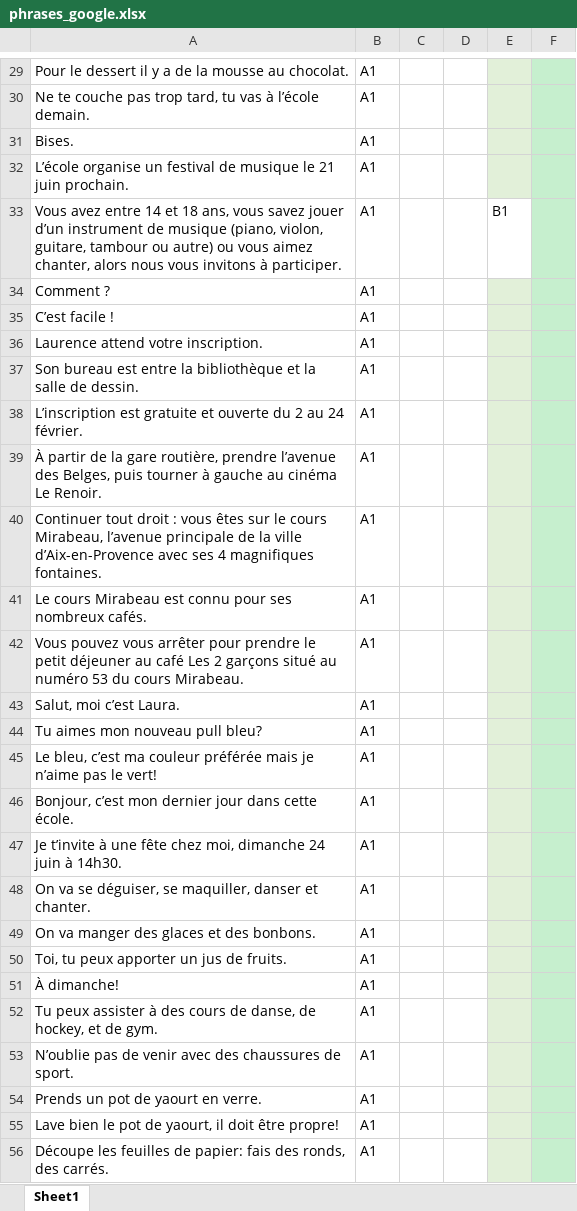
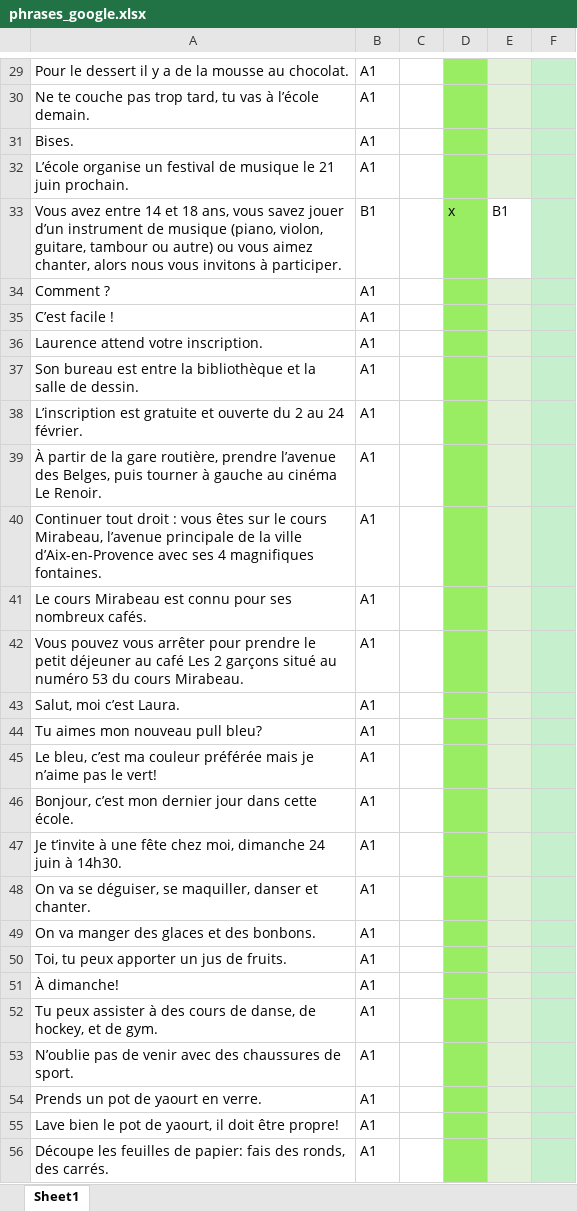
Before and after one commit to loicrouillermonay/BSA2021_Google, an Excel workbook: data/phrases_google.xlsx, sheet Sheet1, drawn as a sheet; only a part is shown, gaps mark what is left out; values as stored, in another font and other column widths than the file's, no borders; the diff covers the shown part only; the diff names each change by its address in the sheet, - before the commit and + after, or states it on an @@ line.

```diff
--- a/data/phrases_google.xlsx (sheet Sheet1)
+++ b/data/phrases_google.xlsx (sheet Sheet1)
-D29:D56 fill: none
+D29:D56 fill: #98ED62
-B33: A1
+B33: B1
-D33: (empty)
+D33: x
```
Also changed, not shown: 3 added rows, 25 removed rows, 84 edited cells and cell formats elsewhere in this sheet.
